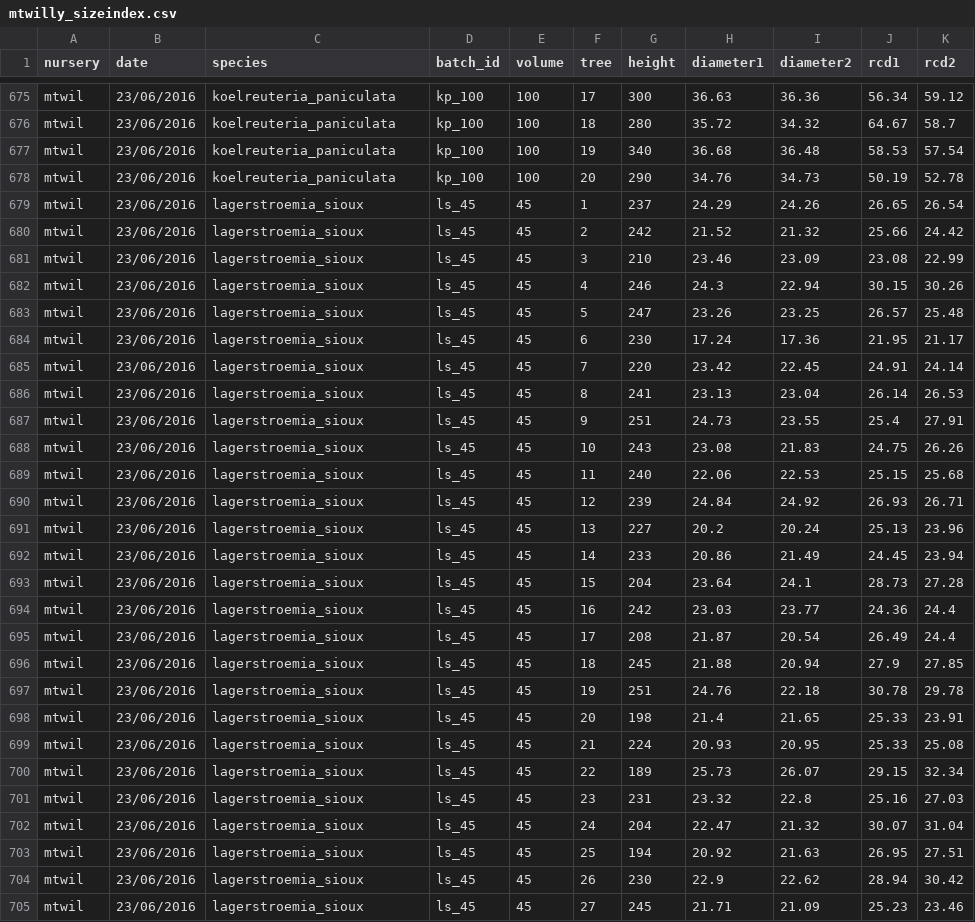
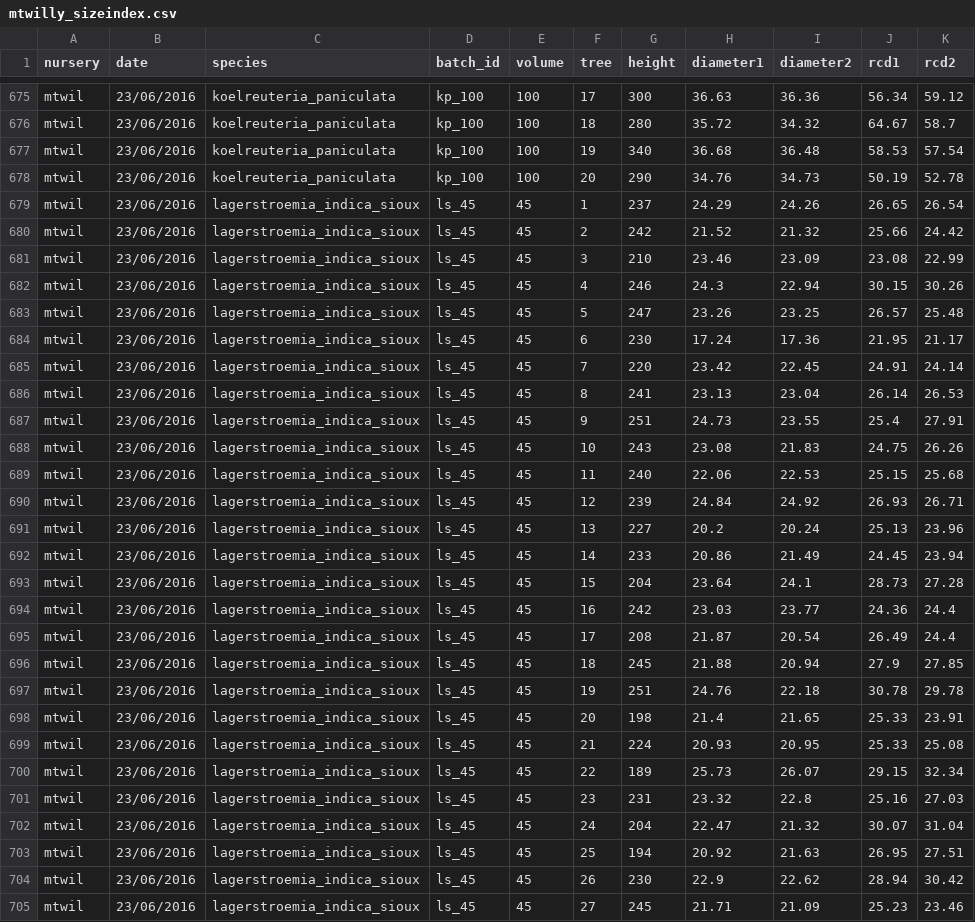
Before and after one commit to CourtneyCampany/treestockassessment, a CSV file: data/mtwilly_sizeindex.csv, drawn as a sheet; only a part is shown, gaps mark what is left out; the diff covers the shown part only.

Commit message:
more data cleaning, merging climate data

```diff
--- a/data/mtwilly_sizeindex.csv
+++ b/data/mtwilly_sizeindex.csv
@@ -678,28 +678,28 @@ mtwil,23/06/2016,koelreuteria_paniculata,kp_100,100,19,340,36.68,36.48,58.53,57.
 mtwil,23/06/2016,koelreuteria_paniculata,kp_100,100,20,290,34.76,34.73,50.19,52.78
-mtwil,23/06/2016,lagerstroemia_sioux,ls_45,45,1,237,24.29,24.26,26.65,26.54
-mtwil,23/06/2016,lagerstroemia_sioux,ls_45,45,2,242,21.52,21.32,25.66,24.42
-mtwil,23/06/2016,lagerstroemia_sioux,ls_45,45,3,210,23.46,23.09,23.08,22.99
-mtwil,23/06/2016,lagerstroemia_sioux,ls_45,45,4,246,24.3,22.94,30.15,30.26
-mtwil,23/06/2016,lagerstroemia_sioux,ls_45,45,5,247,23.26,23.25,26.57,25.48
-mtwil,23/06/2016,lagerstroemia_sioux,ls_45,45,6,230,17.24,17.36,21.95,21.17
-mtwil,23/06/2016,lagerstroemia_sioux,ls_45,45,7,220,23.42,22.45,24.91,24.14
-mtwil,23/06/2016,lagerstroemia_sioux,ls_45,45,8,241,23.13,23.04,26.14,26.53
-mtwil,23/06/2016,lagerstroemia_sioux,ls_45,45,9,251,24.73,23.55,25.4,27.91
-mtwil,23/06/2016,lagerstroemia_sioux,ls_45,45,10,243,23.08,21.83,24.75,26.26
-mtwil,23/06/2016,lagerstroemia_sioux,ls_45,45,11,240,22.06,22.53,25.15,25.68
-mtwil,23/06/2016,lagerstroemia_sioux,ls_45,45,12,239,24.84,24.92,26.93,26.71
-mtwil,23/06/2016,lagerstroemia_sioux,ls_45,45,13,227,20.2,20.24,25.13,23.96
-mtwil,23/06/2016,lagerstroemia_sioux,ls_45,45,14,233,20.86,21.49,24.45,23.94
-mtwil,23/06/2016,lagerstroemia_sioux,ls_45,45,15,204,23.64,24.1,28.73,27.28
-mtwil,23/06/2016,lagerstroemia_sioux,ls_45,45,16,242,23.03,23.77,24.36,24.4
-mtwil,23/06/2016,lagerstroemia_sioux,ls_45,45,17,208,21.87,20.54,26.49,24.4
-mtwil,23/06/2016,lagerstroemia_sioux,ls_45,45,18,245,21.88,20.94,27.9,27.85
-mtwil,23/06/2016,lagerstroemia_sioux,ls_45,45,19,251,24.76,22.18,30.78,29.78
-mtwil,23/06/2016,lagerstroemia_sioux,ls_45,45,20,198,21.4,21.65,25.33,23.91
-mtwil,23/06/2016,lagerstroemia_sioux,ls_45,45,21,224,20.93,20.95,25.33,25.08
-mtwil,23/06/2016,lagerstroemia_sioux,ls_45,45,22,189,25.73,26.07,29.15,32.34
-mtwil,23/06/2016,lagerstroemia_sioux,ls_45,45,23,231,23.32,22.8,25.16,27.03
-mtwil,23/06/2016,lagerstroemia_sioux,ls_45,45,24,204,22.47,21.32,30.07,31.04
-mtwil,23/06/2016,lagerstroemia_sioux,ls_45,45,25,194,20.92,21.63,26.95,27.51
-mtwil,23/06/2016,lagerstroemia_sioux,ls_45,45,26,230,22.9,22.62,28.94,30.42
-mtwil,23/06/2016,lagerstroemia_sioux,ls_45,45,27,245,21.71,21.09,25.23,23.46
+mtwil,23/06/2016,lagerstroemia_indica_sioux,ls_45,45,1,237,24.29,24.26,26.65,26.54
+mtwil,23/06/2016,lagerstroemia_indica_sioux,ls_45,45,2,242,21.52,21.32,25.66,24.42
+mtwil,23/06/2016,lagerstroemia_indica_sioux,ls_45,45,3,210,23.46,23.09,23.08,22.99
+mtwil,23/06/2016,lagerstroemia_indica_sioux,ls_45,45,4,246,24.3,22.94,30.15,30.26
+mtwil,23/06/2016,lagerstroemia_indica_sioux,ls_45,45,5,247,23.26,23.25,26.57,25.48
+mtwil,23/06/2016,lagerstroemia_indica_sioux,ls_45,45,6,230,17.24,17.36,21.95,21.17
+mtwil,23/06/2016,lagerstroemia_indica_sioux,ls_45,45,7,220,23.42,22.45,24.91,24.14
+mtwil,23/06/2016,lagerstroemia_indica_sioux,ls_45,45,8,241,23.13,23.04,26.14,26.53
+mtwil,23/06/2016,lagerstroemia_indica_sioux,ls_45,45,9,251,24.73,23.55,25.4,27.91
+mtwil,23/06/2016,lagerstroemia_indica_sioux,ls_45,45,10,243,23.08,21.83,24.75,26.26
+mtwil,23/06/2016,lagerstroemia_indica_sioux,ls_45,45,11,240,22.06,22.53,25.15,25.68
+mtwil,23/06/2016,lagerstroemia_indica_sioux,ls_45,45,12,239,24.84,24.92,26.93,26.71
+mtwil,23/06/2016,lagerstroemia_indica_sioux,ls_45,45,13,227,20.2,20.24,25.13,23.96
+mtwil,23/06/2016,lagerstroemia_indica_sioux,ls_45,45,14,233,20.86,21.49,24.45,23.94
+mtwil,23/06/2016,lagerstroemia_indica_sioux,ls_45,45,15,204,23.64,24.1,28.73,27.28
+mtwil,23/06/2016,lagerstroemia_indica_sioux,ls_45,45,16,242,23.03,23.77,24.36,24.4
+mtwil,23/06/2016,lagerstroemia_indica_sioux,ls_45,45,17,208,21.87,20.54,26.49,24.4
+mtwil,23/06/2016,lagerstroemia_indica_sioux,ls_45,45,18,245,21.88,20.94,27.9,27.85
+mtwil,23/06/2016,lagerstroemia_indica_sioux,ls_45,45,19,251,24.76,22.18,30.78,29.78
+mtwil,23/06/2016,lagerstroemia_indica_sioux,ls_45,45,20,198,21.4,21.65,25.33,23.91
+mtwil,23/06/2016,lagerstroemia_indica_sioux,ls_45,45,21,224,20.93,20.95,25.33,25.08
+mtwil,23/06/2016,lagerstroemia_indica_sioux,ls_45,45,22,189,25.73,26.07,29.15,32.34
+mtwil,23/06/2016,lagerstroemia_indica_sioux,ls_45,45,23,231,23.32,22.8,25.16,27.03
+mtwil,23/06/2016,lagerstroemia_indica_sioux,ls_45,45,24,204,22.47,21.32,30.07,31.04
+mtwil,23/06/2016,lagerstroemia_indica_sioux,ls_45,45,25,194,20.92,21.63,26.95,27.51
+mtwil,23/06/2016,lagerstroemia_indica_sioux,ls_45,45,26,230,22.9,22.62,28.94,30.42
+mtwil,23/06/2016,lagerstroemia_indica_sioux,ls_45,45,27,245,21.71,21.09,25.23,23.46
```
Also changed, not shown: 47 edited cells elsewhere in this file, data/adelaidetreefarm_sizeindex.csv, data/ett_sizeindex.csv, 13 other files.
